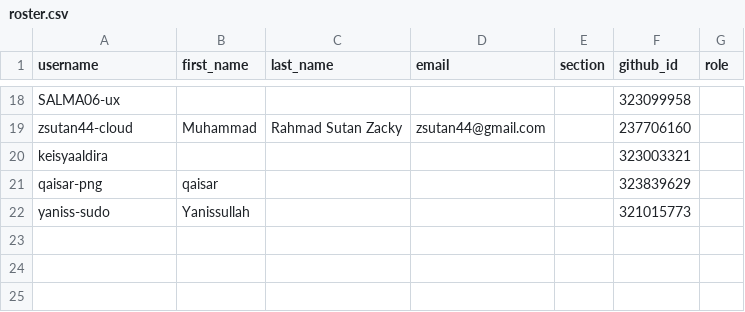
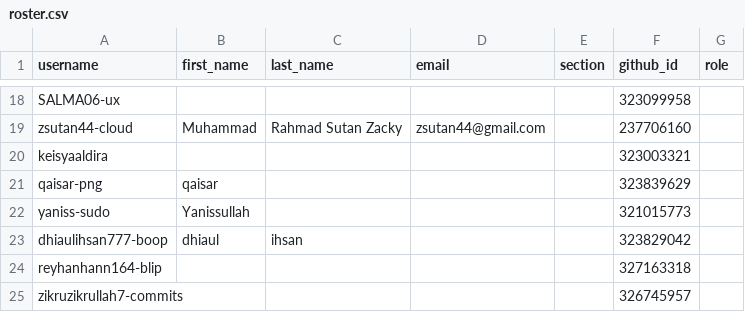
Before and after one commit to tik-pnl/classroom50, a CSV file: 2025-trkj-2c/roster.csv, drawn as a sheet; only a part is shown, gaps mark what is left out.

Commit message:
[Classroom 50] Add 3 student s: 2025-trkj-2c

```diff
--- a/2025-trkj-2c/roster.csv
+++ b/2025-trkj-2c/roster.csv
@@ -22 +22,4 @@ qaisar-png,qaisar,,,,323839629,
 yaniss-sudo,Yanissullah,,,,321015773,
+dhiaulihsan777-boop,dhiaul,ihsan,,,323829042,
+reyhanhann164-blip,,,,,327163318,
+zikruzikrullah7-commits,,,,,326745957,
```
